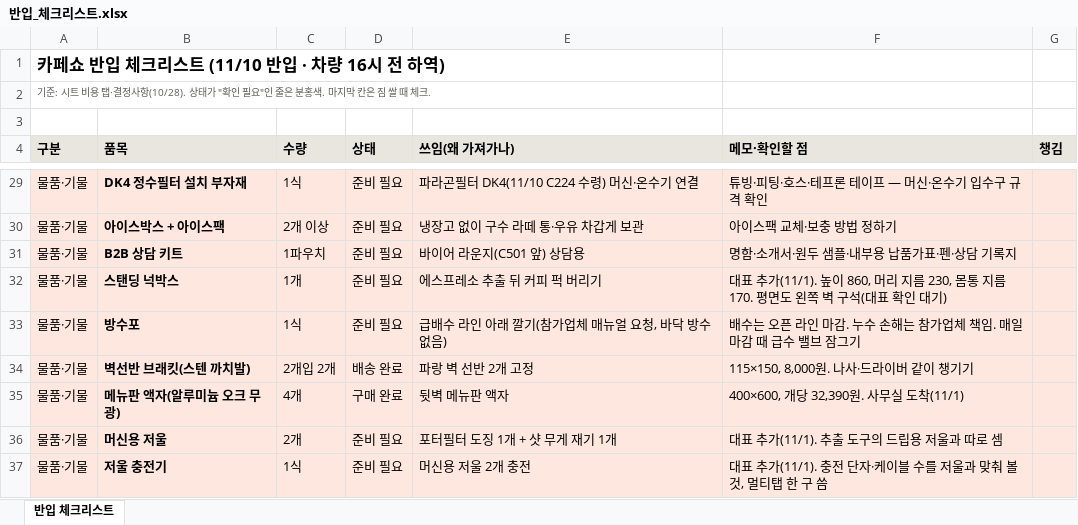
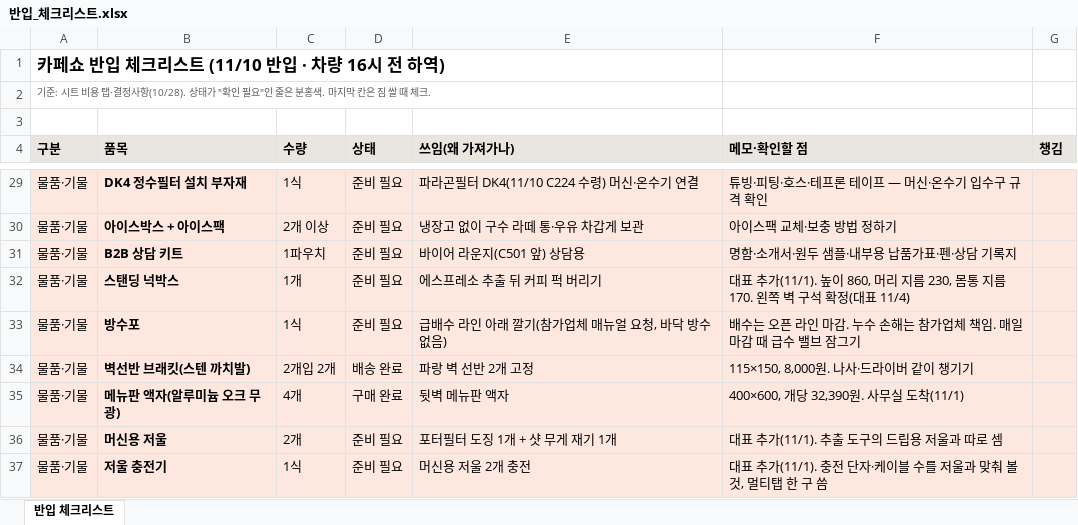
Before and after one commit to Gachicoffee/cafeshow2026, an Excel workbook: planning/반입_체크리스트.xlsx, sheet 반입 체크리스트, drawn as a sheet; only a part is shown, gaps mark what is left out; values as stored, in another font and other column widths than the file's, no borders; the diff names each change by its address in the sheet, - before the commit and + after, or states it on an @@ line.

```diff
--- a/planning/반입_체크리스트.xlsx (sheet 반입 체크리스트)
+++ b/planning/반입_체크리스트.xlsx (sheet 반입 체크리스트)
-F32 (메모·확인할 점): …지름 170. 평면도 왼쪽 벽 구석(대표 확인 대기)
+F32 (메모·확인할 점): …지름 170. 왼쪽 벽 구석 확정(대표 11/4)
```
Also changed, not shown: 1 other file.
